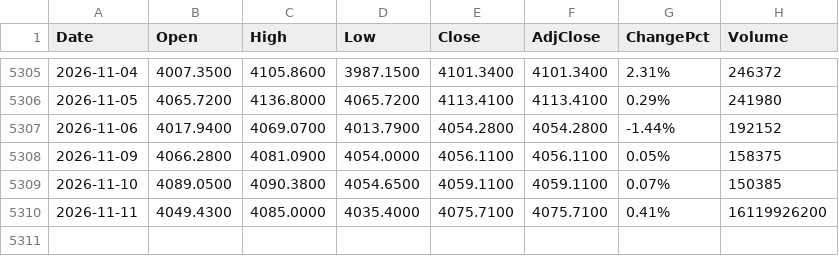
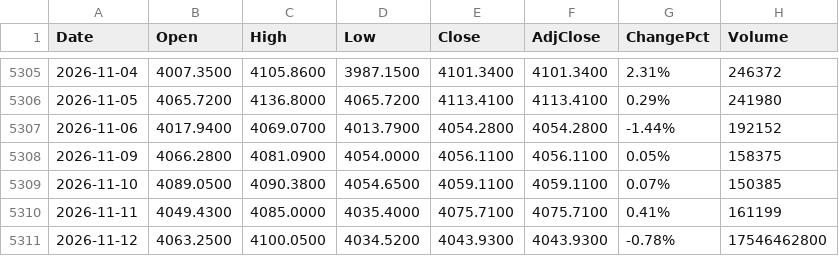
Before and after one commit to fanruihwaiting8/SMHDataAnalysis, a CSV file: Input/CSI300_full_history.csv, drawn as a sheet; only a part is shown, gaps mark what is left out.

```diff
--- a/Input/CSI300_full_history.csv
+++ b/Input/CSI300_full_history.csv
@@ -5309,2 +5309,3 @@ Date,Open,High,Low,Close,AdjClose,ChangePct,Volume
 2026-11-10,4089.0500,4090.3800,4054.6500,4059.1100,4059.1100,0.07%,150385
-2026-11-11,4049.4300,4085.0000,4035.4000,4075.7100,4075.7100,0.41%,16119926200
+2026-11-11,4049.4300,4085.0000,4035.4000,4075.7100,4075.7100,0.41%,161199
+2026-11-12,4063.2500,4100.0500,4034.5200,4043.9300,4043.9300,-0.78%,17546462800
```
Also changed, not shown: 1 other file.
